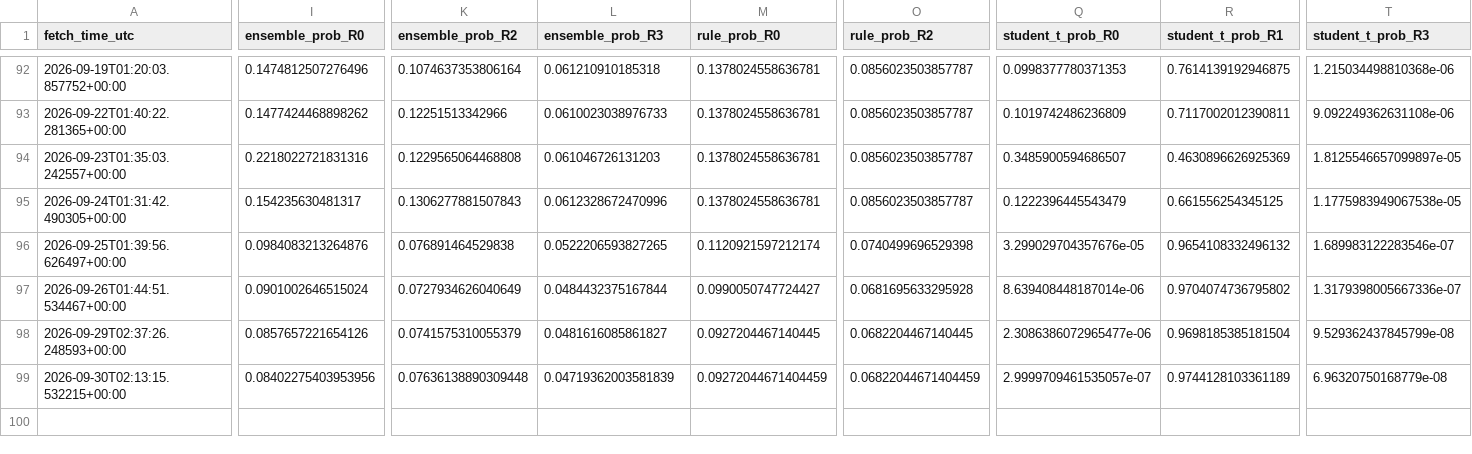
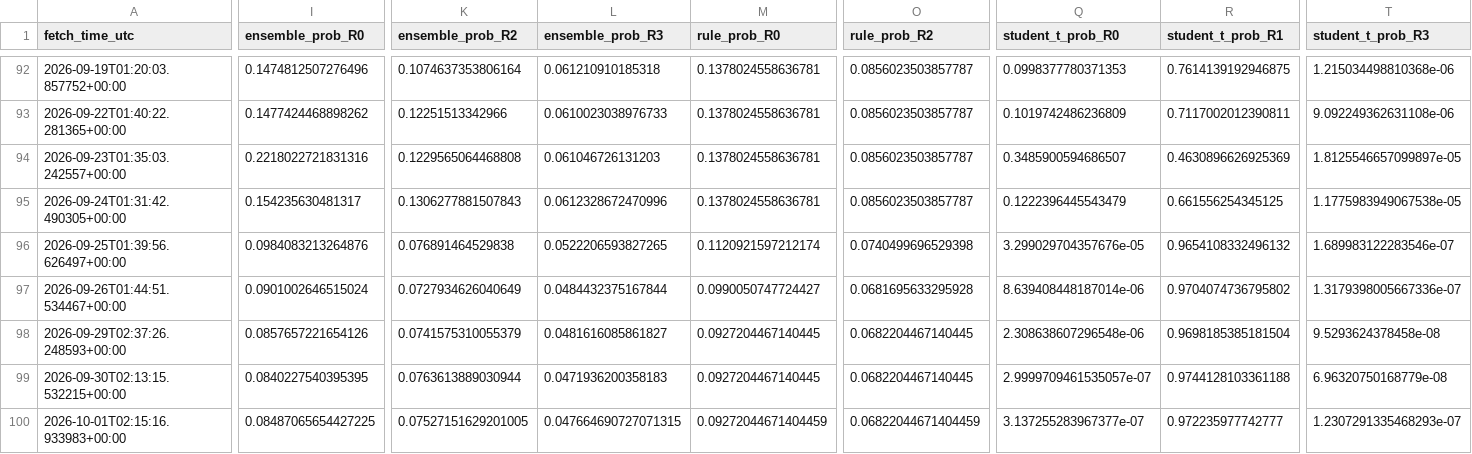
Before and after one commit to harryz77-ai/macro-regime-experiment-v2, a CSV file: data/history.csv, drawn as a sheet; only a part is shown, gaps mark what is left out; rows hold the shown columns only; the diff covers the shown part only; the diff names each change by its address in the sheet, - before the commit and + after, or states it on an @@ line.

```diff
--- a/data/history.csv
+++ b/data/history.csv
-Q98 (student_t_prob_R0): 2.3086386072965477e-06
+Q98 (student_t_prob_R0): 2.308638607296548e-06
-T98 (student_t_prob_R3): 9.529362437845799e-08
+T98 (student_t_prob_R3): 9.5293624378458e-08
-I99 (ensemble_prob_R0): 0.08402275403953956
+I99 (ensemble_prob_R0): 0.0840227540395395
-K99 (ensemble_prob_R2): 0.07636138890309448
+K99 (ensemble_prob_R2): 0.0763613889030944
-L99 (ensemble_prob_R3): 0.04719362003581839
+L99 (ensemble_prob_R3): 0.0471936200358183
-M99 (rule_prob_R0): 0.09272044671404459
+M99 (rule_prob_R0): 0.0927204467140445
-O99 (rule_prob_R2): 0.06822044671404459
+O99 (rule_prob_R2): 0.0682204467140445
-R99 (student_t_prob_R1): 0.9744128103361189
+R99 (student_t_prob_R1): 0.9744128103361188
+row 100: 2026-10-01T02:15:16.933983+00:00 | 0.08487065654427225 | 0.07527151629201005 | 0.047664690727071315 | 0.09272044671404459 | 0.06822044671404459 | 3.137255283967377e-07 | 0.972235977742777 | 1.2307291335468293e-07
```
Also changed, not shown: 4 edited cells elsewhere in this file, 2 other files.
